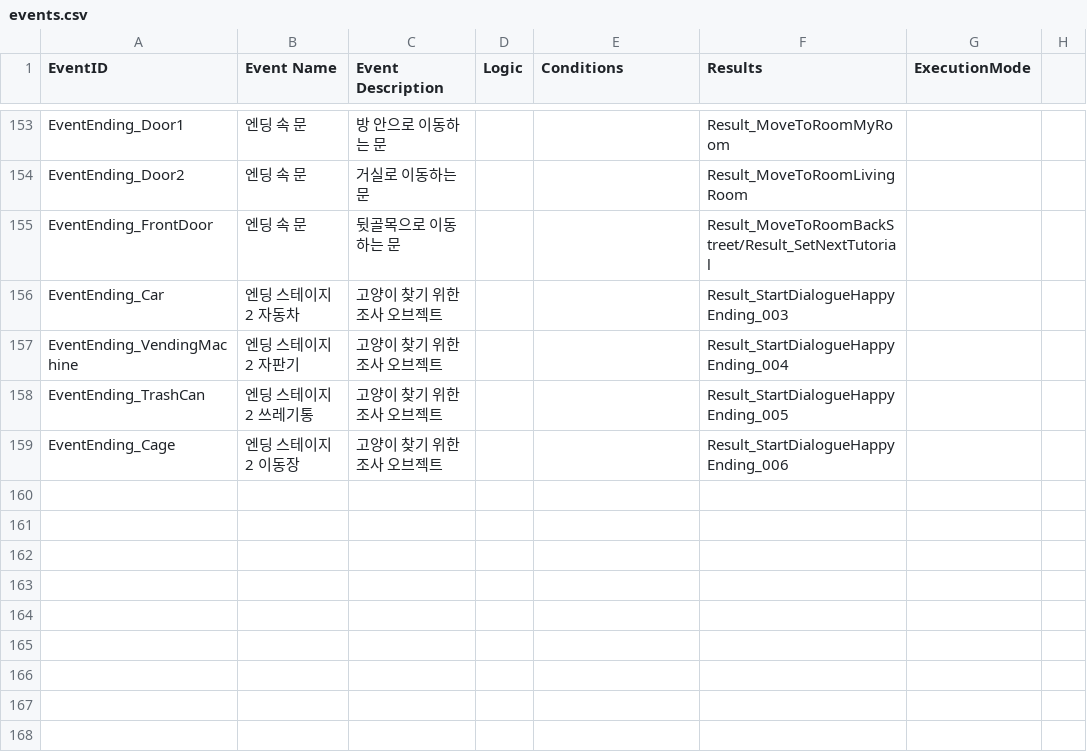
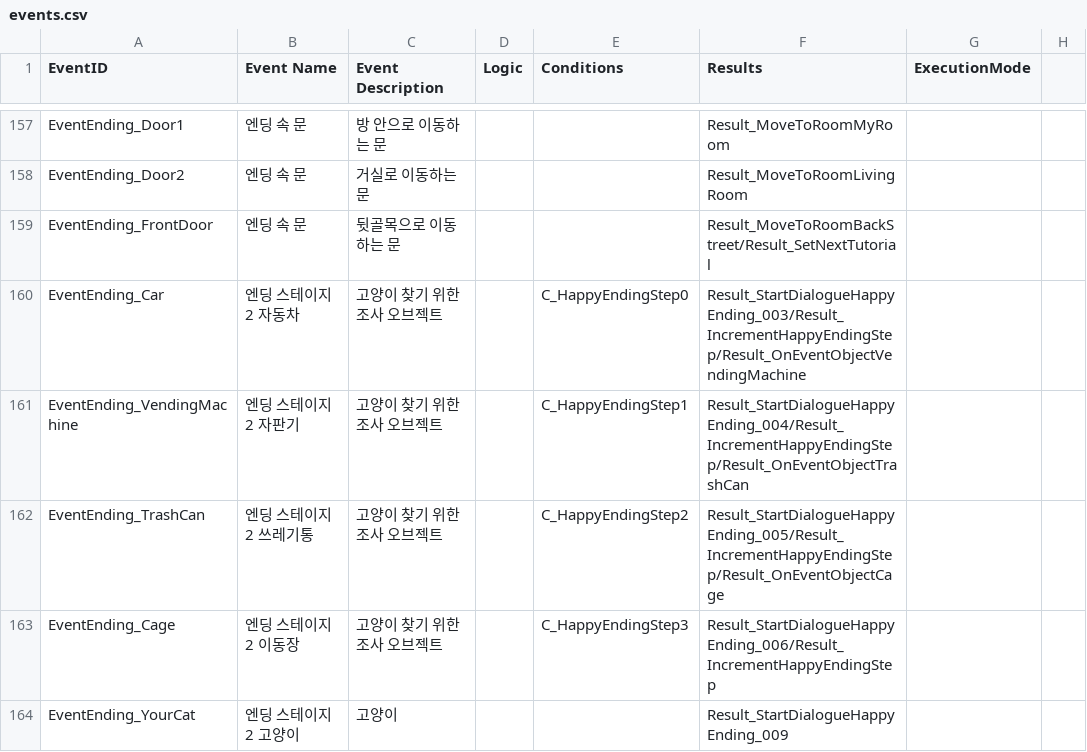
Before and after one commit to zen0113/FourFootsteps, a CSV file: Assets/Resources/Datas/events.csv, drawn as a sheet; only a part is shown, gaps mark what is left out; the diff covers the shown part only.

```diff
--- a/Assets/Resources/Datas/events.csv
+++ b/Assets/Resources/Datas/events.csv
@@ -155,5 +159,6 @@ EventEnding_Door2,엔딩 속 문,거실로 이동하는 문,,,Result_MoveToRoomL
 EventEnding_FrontDoor,엔딩 속 문,뒷골목으로 이동하는 문,,,Result_MoveToRoomBackStreet/Result_SetNextTutorial,,
-EventEnding_Car,엔딩 스테이지2 자동차,고양이 찾기 위한 조사 오브젝트,,,Result_StartDialogueHappyEnding_003,,
-EventEnding_VendingMachine,엔딩 스테이지2 자판기,고양이 찾기 위한 조사 오브젝트,,,Result_StartDialogueHappyEnding_004,,
-EventEnding_TrashCan,엔딩 스테이지2 쓰레기통,고양이 찾기 위한 조사 오브젝트,,,Result_StartDialogueHappyEnding_005,,
-EventEnding_Cage,엔딩 스테이지2 이동장,고양이 찾기 위한 조사 오브젝트,,,Result_StartDialogueHappyEnding_006,,
+EventEnding_Car,엔딩 스테이지2 자동차,고양이 찾기 위한 조사 오브젝트,,C_HappyEndingStep0,Result_StartDialogueHappyEnding_003/Result_IncrementHappyEndingStep/Result_OnEventObjectVendingMachine,,
+EventEnding_VendingMachine,엔딩 스테이지2 자판기,고양이 찾기 위한 조사 오브젝트,,C_HappyEndingStep1,Result_StartDialogueHappyEnding_004/Result_IncrementHappyEndingStep/Result_OnEventObjectTrashCan,,
+EventEnding_TrashCan,엔딩 스테이지2 쓰레기통,고양이 찾기 위한 조사 오브젝트,,C_HappyEndingStep2,Result_StartDialogueHappyEnding_005/Result_IncrementHappyEndingStep/Result_OnEventObjectCage,,
+EventEnding_Cage,엔딩 스테이지2 이동장,고양이 찾기 위한 조사 오브젝트,,C_HappyEndingStep3,Result_StartDialogueHappyEnding_006/Result_IncrementHappyEndingStep,,
+EventEnding_YourCat,엔딩 스테이지2 고양이,고양이,,,Result_StartDialogueHappyEnding_009,,
```
Also changed, not shown: 9 added rows and 18 edited cells elsewhere in this file, Assets/Resources/Datas/choices.csv, 40 other files.
